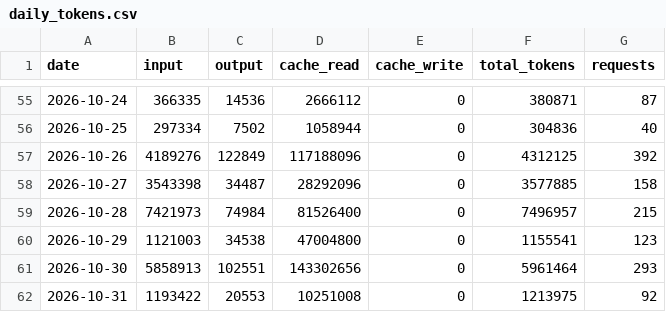
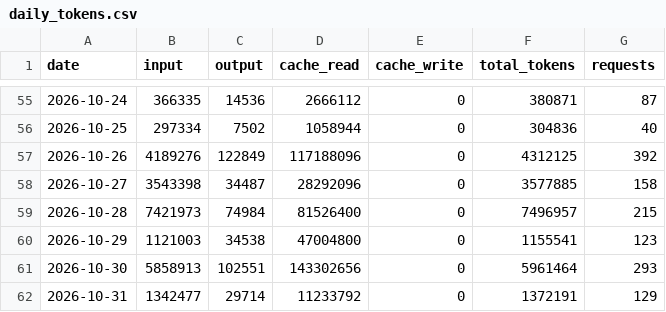
Before and after one commit to jura39bot/count-token, a CSV file: data/daily_tokens.csv, drawn as a sheet; only a part is shown, gaps mark what is left out.

Commit message:
data: daily token count 2026-10-31

```diff
--- a/data/daily_tokens.csv
+++ b/data/daily_tokens.csv
@@ -61,2 +61,2 @@ date,input,output,cache_read,cache_write,total_tokens,requests
 2026-10-30,5858913,102551,143302656,0,5961464,293
-2026-10-31,1193422,20553,10251008,0,1213975,92
+2026-10-31,1342477,29714,11233792,0,1372191,129
```
Also changed, not shown: 1 other file.
